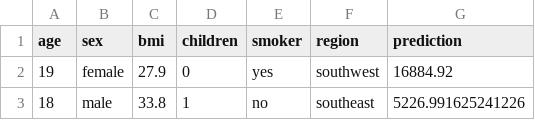
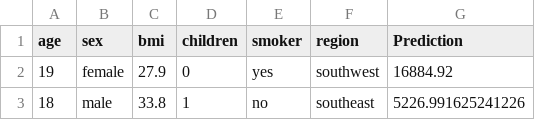
Before and after one commit to subha996/Retrain-Life-Cycle, a CSV file: Prediction_Output_File/Output_withFeature.csv (was Prediction_Output_File/Output.csv), drawn as a sheet; only a part is shown.

Commit message:
change in prediction service

```diff
--- a/Prediction_Output_File/Output.csv
+++ b/Prediction_Output_File/Output_withFeature.csv
@@ -1,2 +1,2 @@
-age,sex,bmi,children,smoker,region,prediction
+age,sex,bmi,children,smoker,region,Prediction
 19,female,27.9,0,yes,southwest,16884.92
```
Also changed, not shown: 6 other files.
